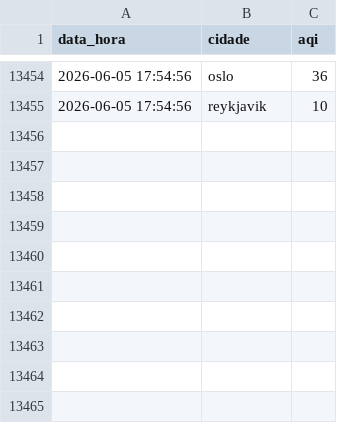
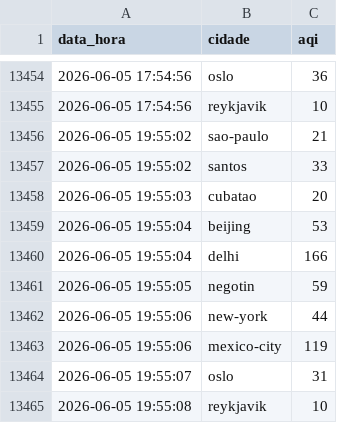
Before and after one commit to fernando-marconi/ecostream-insight, a CSV file: data/historico_ar.csv, drawn as a sheet; only a part is shown, gaps mark what is left out; the diff names each change by its address in the sheet, - before the commit and + after, or states it on an @@ line.

```diff
--- a/data/historico_ar.csv
+++ b/data/historico_ar.csv
+row 13456: 2026-06-05 19:55:02 | sao-paulo | 21
+row 13457: 2026-06-05 19:55:02 | santos | 33
+row 13458: 2026-06-05 19:55:03 | cubatao | 20
+row 13459: 2026-06-05 19:55:04 | beijing | 53
+row 13460: 2026-06-05 19:55:04 | delhi | 166
+row 13461: 2026-06-05 19:55:05 | negotin | 59
+row 13462: 2026-06-05 19:55:06 | new-york | 44
+row 13463: 2026-06-05 19:55:06 | mexico-city | 119
+row 13464: 2026-06-05 19:55:07 | oslo | 31
+row 13465: 2026-06-05 19:55:08 | reykjavik | 10
```
